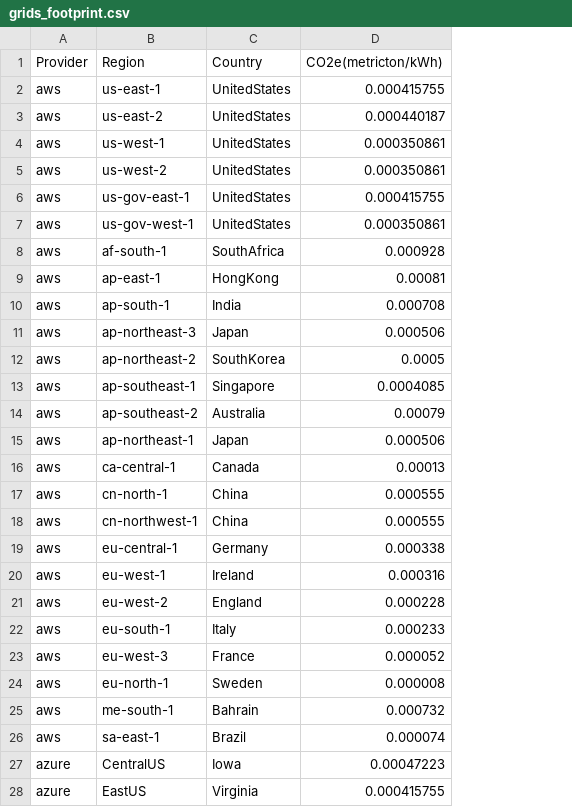
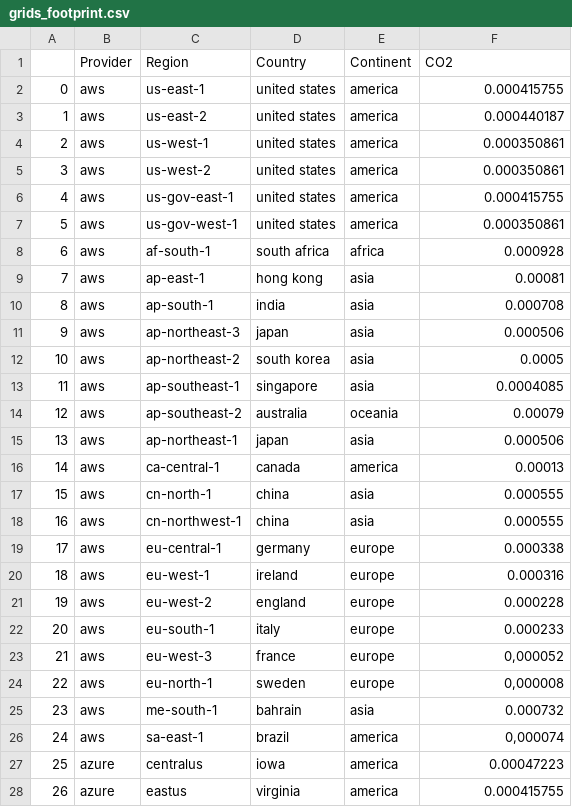
Before and after one commit to sepehrjavid/ecocloud, a CSV file: grids_footprint.csv, drawn as a sheet; only a part is shown; addresses are those after the commit; the diff covers the shown part only; the diff names each change by its address in the sheet, - before the commit and + after, or states it on an @@ line.

```diff
--- a/grids_footprint.csv
+++ b/grids_footprint.csv
+column A, rows 2-28: 0 | 1 | 2 | 3 | 4 | 5 | 6 | 7 | 8 | 9 | 10 | 11 | 12 | 13 | 14 | 15 | 16 | 17 | 18 | 19 | 20 | 21 | 22 | 23 | 24 | 25 | 26
+column E (Continent), rows 2-28: america | america | america | america | america | america | africa | asia | asia | asia | asia | asia | oceania | asia | america | asia | asia | europe | europe | europe | europe | europe | europe | asia | america | america | america
-F1: CO2e(metricton/kWh)
+F1: CO2
-D2:D7 (Country): UnitedStates
+D2:D7 (Country): united states
-D8 (Country): SouthAfrica
+D8 (Country): south africa
-D9 (Country): HongKong
+D9 (Country): hong kong
-D10 (Country): India
+D10 (Country): india
-D11 (Country): Japan
+D11 (Country): japan
-D12 (Country): SouthKorea
+D12 (Country): south korea
-D13 (Country): Singapore
+D13 (Country): singapore
-D14 (Country): Australia
+D14 (Country): australia
-D15 (Country): Japan
+D15 (Country): japan
-D16 (Country): Canada
+D16 (Country): canada
-D17:D18 (Country): China
+D17:D18 (Country): china
-D19 (Country): Germany
+D19 (Country): germany
-D20 (Country): Ireland
+D20 (Country): ireland
-D21 (Country): England
+D21 (Country): england
-D22 (Country): Italy
+D22 (Country): italy
-D23 (Country): France
+D23 (Country): france
-F23 (CO2): 0.000052
+F23 (CO2): 0,000052
-D24 (Country): Sweden
+D24 (Country): sweden
-F24 (CO2): 0.000008
+F24 (CO2): 0,000008
-D25 (Country): Bahrain
+D25 (Country): bahrain
-D26 (Country): Brazil
+D26 (Country): brazil
-F26 (CO2): 0.000074
+F26 (CO2): 0,000074
-C27 (Region): CentralUS
+C27 (Region): centralus
-D27 (Country): Iowa
+D27 (Country): iowa
-C28 (Region): EastUS
+C28 (Region): eastus
-D28 (Country): Virginia
+D28 (Country): virginia
```
Also changed, not shown: 59 edited cells elsewhere in this file, 3 other files.
